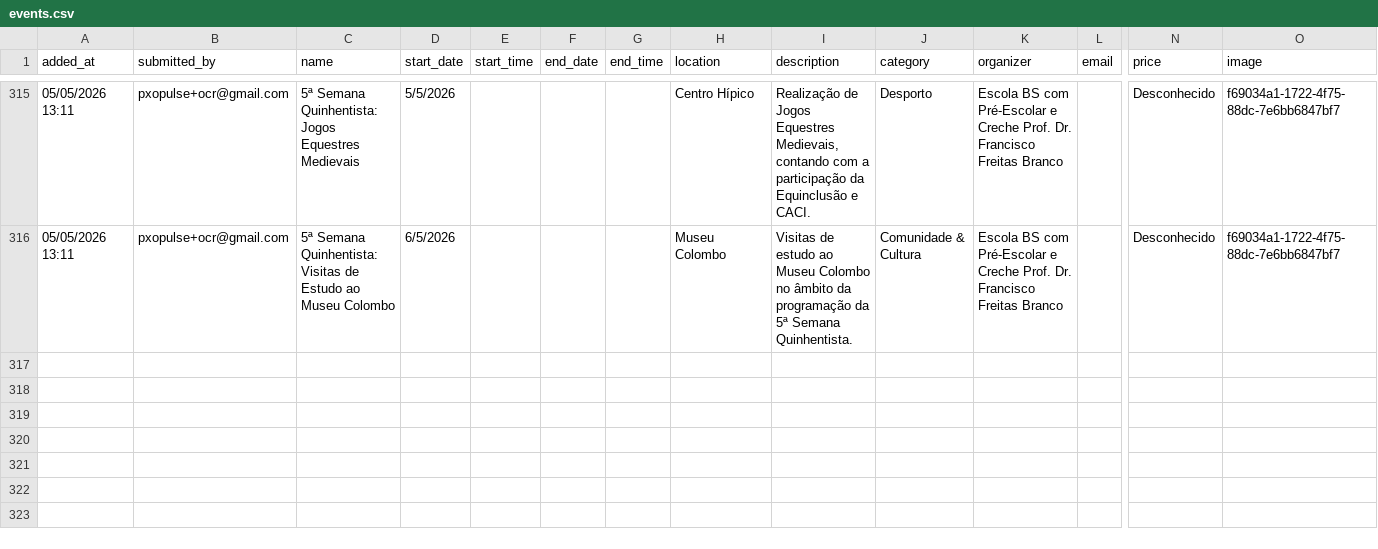
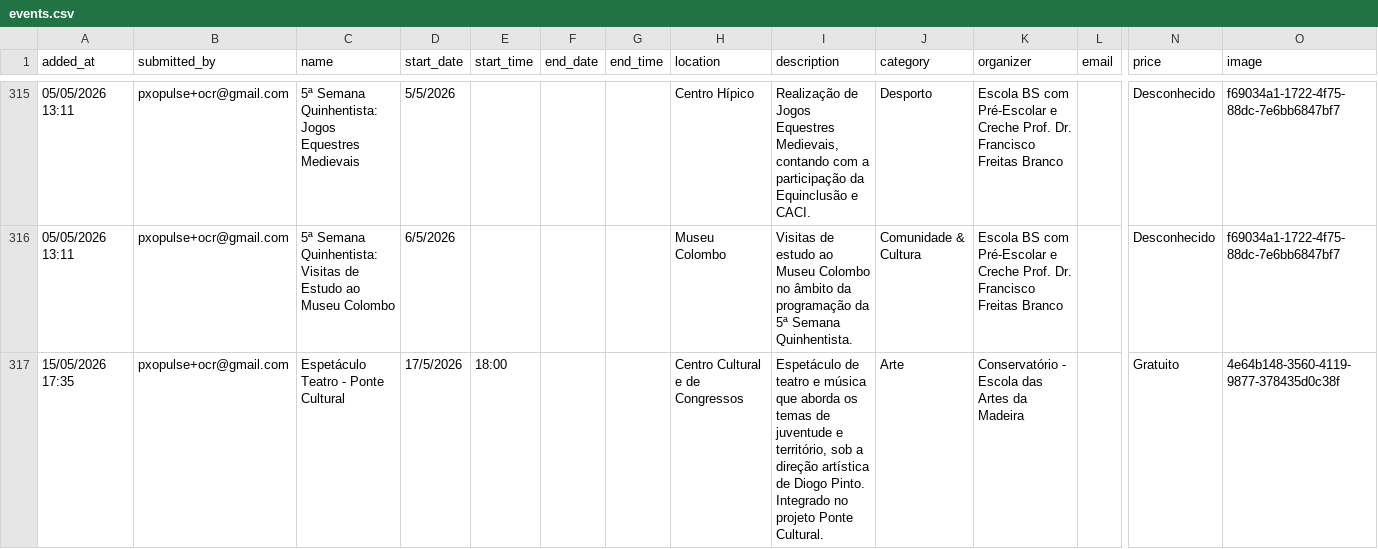
Before and after one commit to zewelor/ps_events, a CSV file: events.csv, drawn as a sheet; only a part is shown, gaps mark what is left out; rows hold the shown columns only; the diff names each change by its address in the sheet, - before the commit and + after, or states it on an @@ line.

```diff
--- a/events.csv
+++ b/events.csv
+row 317: 15/05/2026 17:35 | pxopulse+ocr@gmail.com | Espetáculo Teatro - Ponte Cultural | 17/5/2026 | 18:00 |  |  | Centro Cultural e de Congressos | Espetáculo de teatro e música que aborda os temas de juventude e território, sob a direção artística de Diogo Pinto. Integrado no projeto Ponte Cultural. | Arte | Conservatório - Escola das Artes da Madeira |  | Gratuito | 4e64b148-3560-4119-9877-378435d0c38f
```
